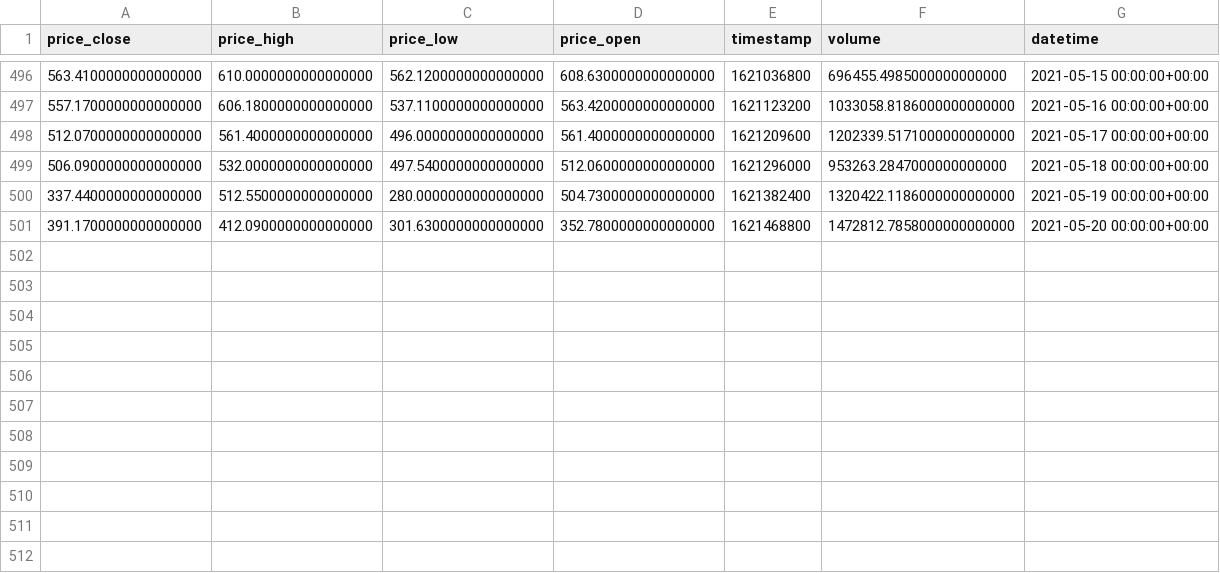
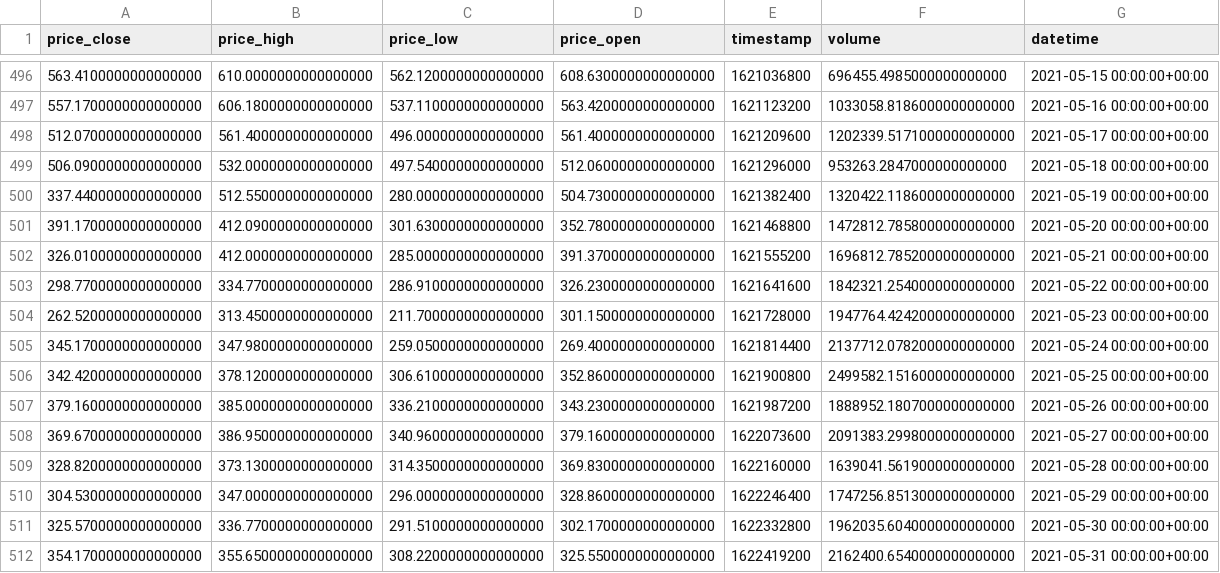
Before and after one commit to eervin123/onramp-research, a CSV file: datafiles/BNB-USDT_data.csv, drawn as a sheet; only a part is shown, gaps mark what is left out.

```diff
--- a/datafiles/BNB-USDT_data.csv
+++ b/datafiles/BNB-USDT_data.csv
@@ -501 +501,12 @@ price_close,price_high,price_low,price_open,timestamp,volume,datetime
 391.1700000000000000,412.0900000000000000,301.6300000000000000,352.7800000000000000,1621468800,1472812.7858000000000000,2021-05-20 00:00:00+00:00
+326.0100000000000000,412.0000000000000000,285.0000000000000000,391.3700000000000000,1621555200,1696812.7852000000000000,2021-05-21 00:00:00+00:00
+298.7700000000000000,334.7700000000000000,286.9100000000000000,326.2300000000000000,1621641600,1842321.2540000000000000,2021-05-22 00:00:00+00:00
+262.5200000000000000,313.4500000000000000,211.7000000000000000,301.1500000000000000,1621728000,1947764.4242000000000000,2021-05-23 00:00:00+00:00
+345.1700000000000000,347.9800000000000000,259.0500000000000000,269.4000000000000000,1621814400,2137712.0782000000000000,2021-05-24 00:00:00+00:00
+342.4200000000000000,378.1200000000000000,306.6100000000000000,352.8600000000000000,1621900800,2499582.1516000000000000,2021-05-25 00:00:00+00:00
+379.1600000000000000,385.0000000000000000,336.2100000000000000,343.2300000000000000,1621987200,1888952.1807000000000000,2021-05-26 00:00:00+00:00
+369.6700000000000000,386.9500000000000000,340.9600000000000000,379.1600000000000000,1622073600,2091383.2998000000000000,2021-05-27 00:00:00+00:00
+328.8200000000000000,373.1300000000000000,314.3500000000000000,369.8300000000000000,1622160000,1639041.5619000000000000,2021-05-28 00:00:00+00:00
+304.5300000000000000,347.0000000000000000,296.0000000000000000,328.8600000000000000,1622246400,1747256.8513000000000000,2021-05-29 00:00:00+00:00
+325.5700000000000000,336.7700000000000000,291.5100000000000000,302.1700000000000000,1622332800,1962035.6040000000000000,2021-05-30 00:00:00+00:00
+354.1700000000000000,355.6500000000000000,308.2200000000000000,325.5500000000000000,1622419200,2162400.6540000000000000,2021-05-31 00:00:00+00:00
```
Also changed, not shown: datafiles/BCHABC-USDT_data.csv, datafiles/BTC-USDT_data.csv, 8 other files.
